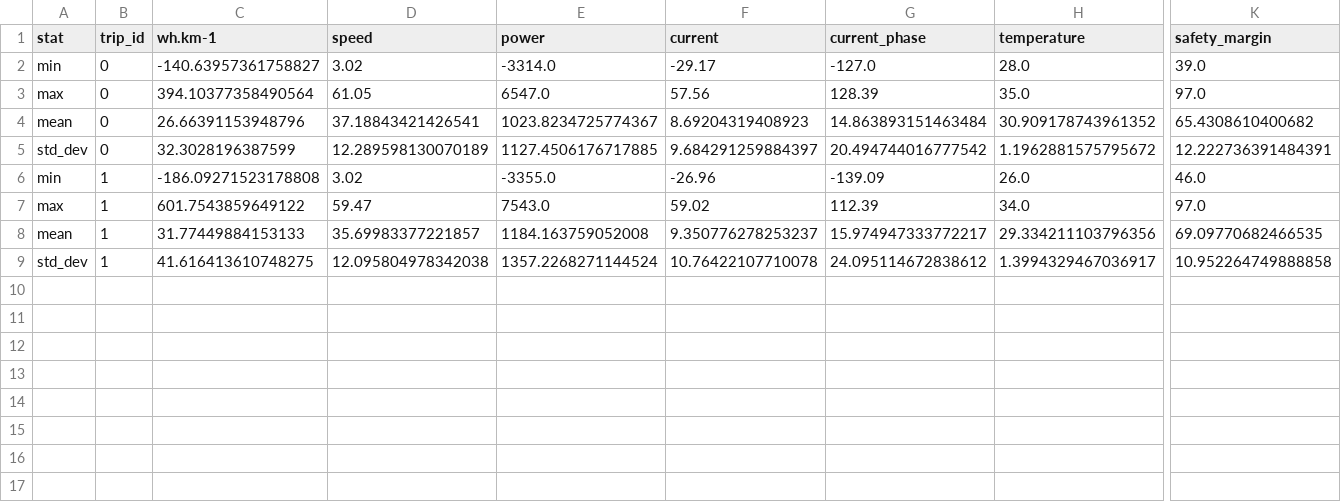
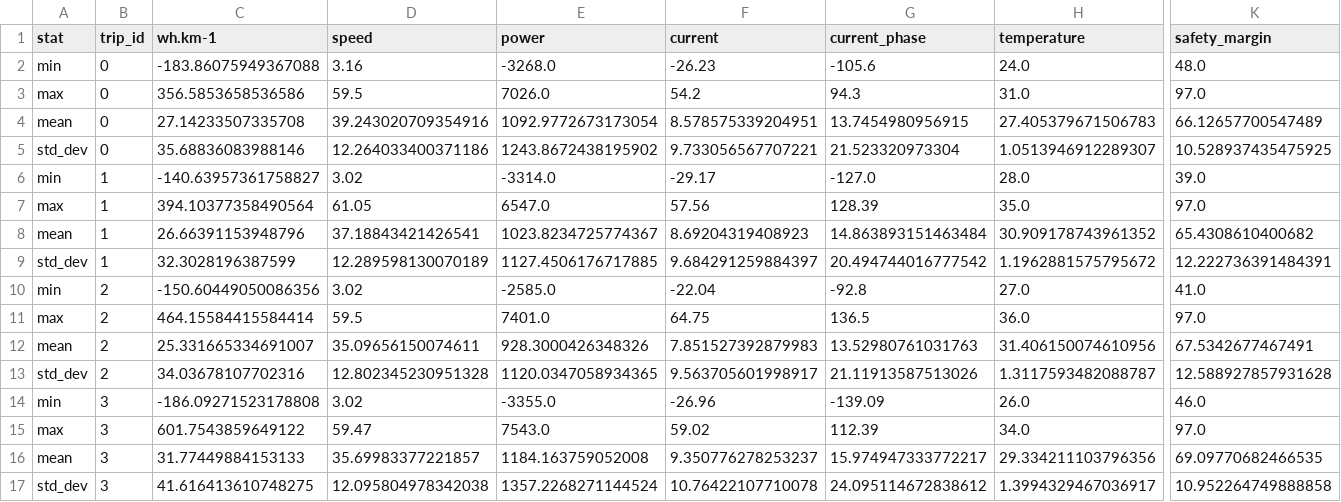
Before and after one commit to Tritbool/EUC_core, a CSV file: stats/master_pro_V2/summary.csv, drawn as a sheet; only a part is shown, gaps mark what is left out; addresses are those after the commit; rows hold the shown columns only; the diff names each change by its address in the sheet, - before the commit and + after, or states it on an @@ line.

Commit message:
added master pro v2 trip

```diff
--- a/stats/master_pro_V2/summary.csv
+++ b/stats/master_pro_V2/summary.csv
+row 2: min | 0 | -183.86075949367088 | 3.16 | -3268.0 | -26.23 | -105.6 | 24.0 | 48.0
+row 3: max | 0 | 356.5853658536586 | 59.5 | 7026.0 | 54.2 | 94.3 | 31.0 | 97.0
+row 4: mean | 0 | 27.14233507335708 | 39.243020709354916 | 1092.9772673173054 | 8.578575339204951 | 13.7454980956915 | 27.405379671506783 | 66.12657700547489
+row 5: std_dev | 0 | 35.68836083988146 | 12.264033400371186 | 1243.8672438195902 | 9.733056567707221 | 21.523320973304 | 1.0513946912289307 | 10.528937435475925
-B6:B9 (trip_id): 0
+B6:B9 (trip_id): 1
+row 10: min | 2 | -150.60449050086356 | 3.02 | -2585.0 | -22.04 | -92.8 | 27.0 | 41.0
+row 11: max | 2 | 464.15584415584414 | 59.5 | 7401.0 | 64.75 | 136.5 | 36.0 | 97.0
+row 12: mean | 2 | 25.331665334691007 | 35.09656150074611 | 928.3000426348326 | 7.851527392879983 | 13.52980761031763 | 31.406150074610956 | 67.5342677467491
+row 13: std_dev | 2 | 34.03678107702316 | 12.802345230951328 | 1120.0347058934365 | 9.563705601998917 | 21.11913587513026 | 1.3117593482088787 | 12.588927857931628
-B14:B17 (trip_id): 1
+B14:B17 (trip_id): 3
```
Also changed, not shown: stats/master_pro_V2/conso.csv, stats/master_pro_V2/env.csv, 32 other files.
